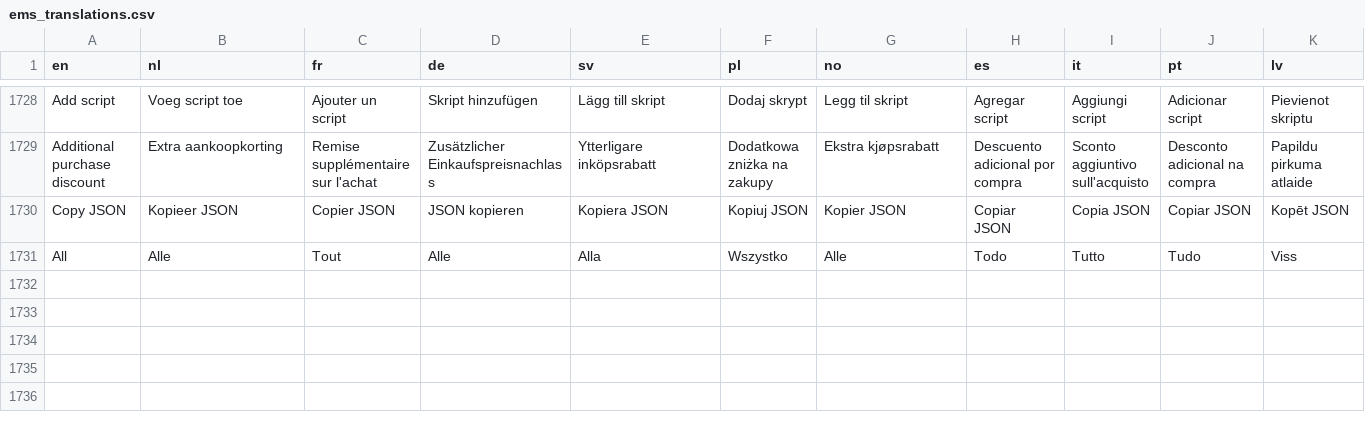
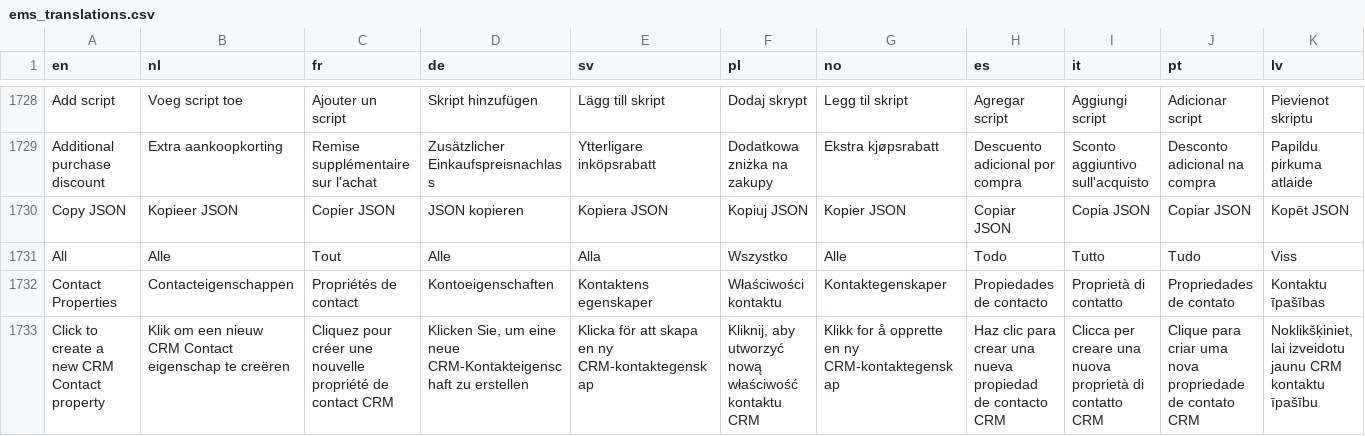
Before and after one commit to Elfsquad/translations, a CSV file: ems_translations.csv, drawn as a sheet; only a part is shown, gaps mark what is left out; rows hold the shown columns only; the diff names each change by its address in the sheet, - before the commit and + after, or states it on an @@ line.

```diff
--- a/ems_translations.csv
+++ b/ems_translations.csv
+row 1732: Contact Properties | Contacteigenschappen | Propriétés de contact | Kontoeigenschaften | Kontaktens egenskaper | Właściwości kontaktu | Kontaktegenskaper | Propiedades de contacto | Proprietà di contatto | Propriedades de contato | Kontaktu īpašības
+row 1733: Click to create a new CRM Contact property | Klik om een nieuw CRM Contact eigenschap te creëren | Cliquez pour créer une nouvelle propriété de contact CRM | Klicken Sie, um eine neue CRM-Kontakteigenschaft zu erstellen | Klicka för att skapa en ny CRM-kontaktegenskap | Kliknij, aby utworzyć nową właściwość kontaktu CRM | Klikk for å opprette en ny CRM-kontaktegenskap | Haz clic para crear una nueva propiedad de contacto CRM | Clicca per creare una nuova proprietà di contatto CRM | Clique para criar uma nova propriedade de contato CRM | Noklikšķiniet, lai izveidotu jaunu CRM kontaktu īpašību
```
